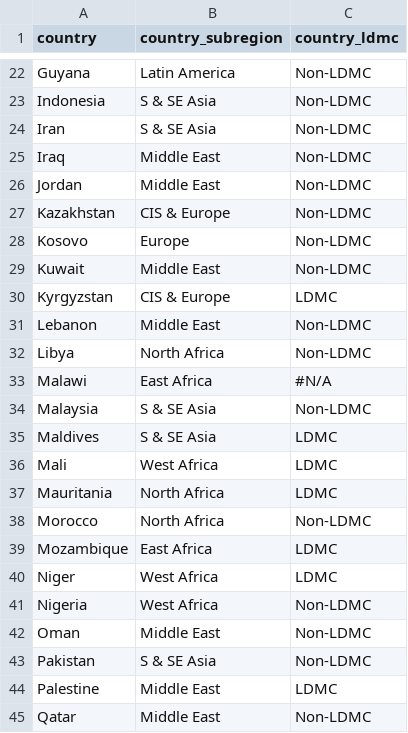
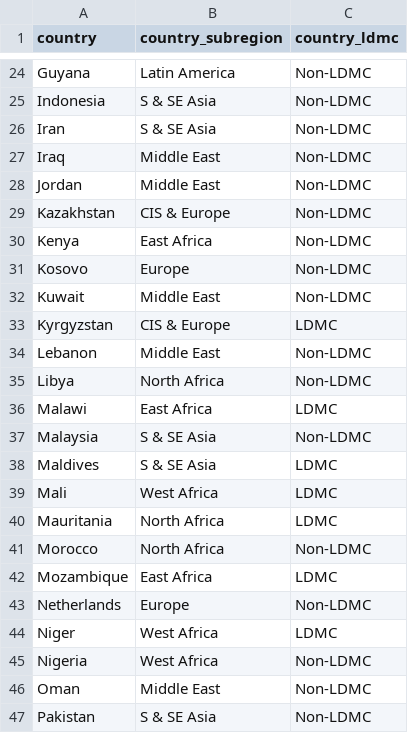
Before and after one commit to altg/Disb-Model, a CSV file: Mappings/TF Country Mapping.csv, drawn as a sheet; only a part is shown, gaps mark what is left out; the shorter side is filled out with more unchanged rows; the diff covers the shown part only.

```diff
--- a/Mappings/TF Country Mapping.csv
+++ b/Mappings/TF Country Mapping.csv
@@ -27,2 +29,3 @@ Jordan,Middle East,Non-LDMC
 Kazakhstan,CIS & Europe,Non-LDMC
+Kenya,East Africa,Non-LDMC
 Kosovo,Europe,Non-LDMC
@@ -32,3 +35,3 @@ Lebanon,Middle East,Non-LDMC
 Libya,North Africa,Non-LDMC
-Malawi,East Africa,#N/A
+Malawi,East Africa,LDMC
 Malaysia,S & SE Asia,Non-LDMC
@@ -39,2 +42,3 @@ Morocco,North Africa,Non-LDMC
 Mozambique,East Africa,LDMC
+Netherlands,Europe,Non-LDMC
 Niger,West Africa,LDMC
```
Also changed, not shown: 7 added rows and 1 edited cell elsewhere in this file, Mappings/Approval to Signature Regression Table.csv, Mappings/Country Mapping.csv, 11 other files.
